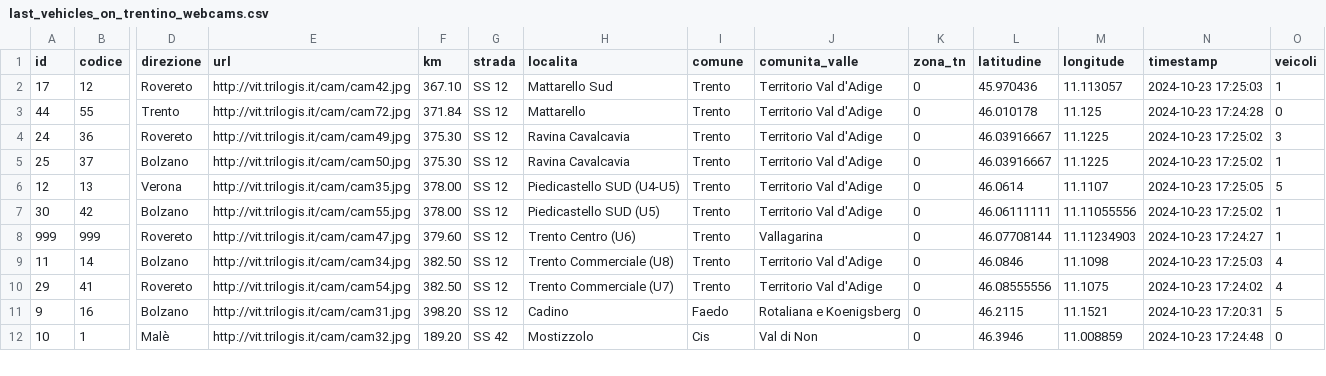
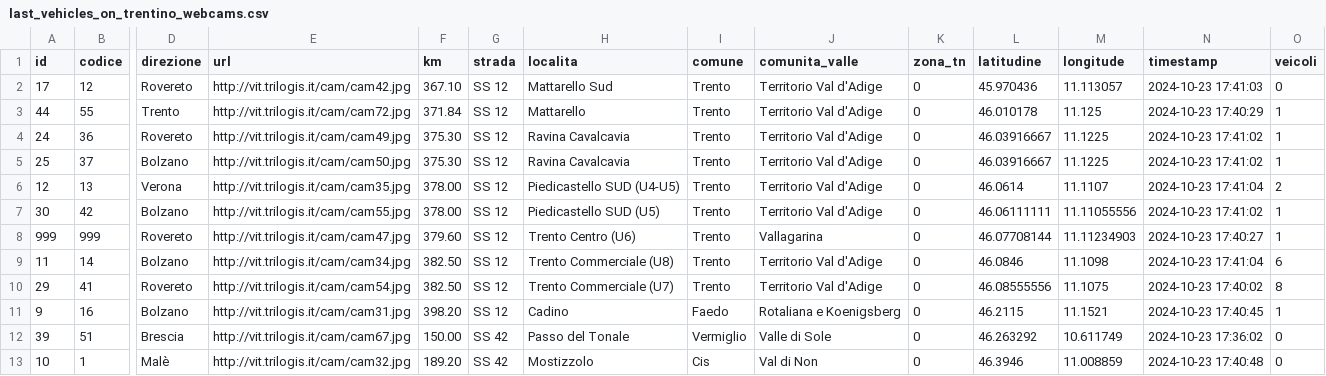
Before and after one commit to napo/veicoliviaggiareintrentino, a CSV file: data/last_vehicles_on_trentino_webcams.csv, drawn as a sheet; only a part is shown, gaps mark what is left out; addresses are those after the commit; rows hold the shown columns only; the diff covers the shown part only; the diff names each change by its address in the sheet, - before the commit and + after, or states it on an @@ line.

Commit message:
Latest data: Wed Oct 23 15:43:10 UTC 2024

```diff
--- a/data/last_vehicles_on_trentino_webcams.csv
+++ b/data/last_vehicles_on_trentino_webcams.csv
-N2 (timestamp): 2024-10-23 17:25:03
+N2 (timestamp): 2024-10-23 17:41:03
-O2 (veicoli): 1
+O2 (veicoli): 0
-N3 (timestamp): 2024-10-23 17:24:28
+N3 (timestamp): 2024-10-23 17:40:29
-O3 (veicoli): 0
+O3 (veicoli): 1
-N4:N5 (timestamp): 2024-10-23 17:25:02
+N4:N5 (timestamp): 2024-10-23 17:41:02
-O4 (veicoli): 3
+O4 (veicoli): 1
-N6 (timestamp): 2024-10-23 17:25:05
+N6 (timestamp): 2024-10-23 17:41:04
-O6 (veicoli): 5
+O6 (veicoli): 2
-N7 (timestamp): 2024-10-23 17:25:02
+N7 (timestamp): 2024-10-23 17:41:02
-N8 (timestamp): 2024-10-23 17:24:27
+N8 (timestamp): 2024-10-23 17:40:27
-N9 (timestamp): 2024-10-23 17:25:03
+N9 (timestamp): 2024-10-23 17:41:04
-O9 (veicoli): 4
+O9 (veicoli): 6
-N10 (timestamp): 2024-10-23 17:24:02
+N10 (timestamp): 2024-10-23 17:40:02
-O10 (veicoli): 4
+O10 (veicoli): 8
-N11 (timestamp): 2024-10-23 17:20:31
+N11 (timestamp): 2024-10-23 17:40:45
-O11 (veicoli): 5
+O11 (veicoli): 1
+row 12: 39 | 51 | Brescia | http://vit.trilogis.it/cam/cam67.jpg | 150.00 | SS 42 | Passo del Tonale | Vermiglio | Valle di Sole | 0 | 46.263292 | 10.611749 | 2024-10-23 17:36:02 | 0
-N13 (timestamp): 2024-10-23 17:24:48
+N13 (timestamp): 2024-10-23 17:40:48
```
Also changed, not shown: 1 removed row and 103 edited cells elsewhere in this file, 1 other file.
